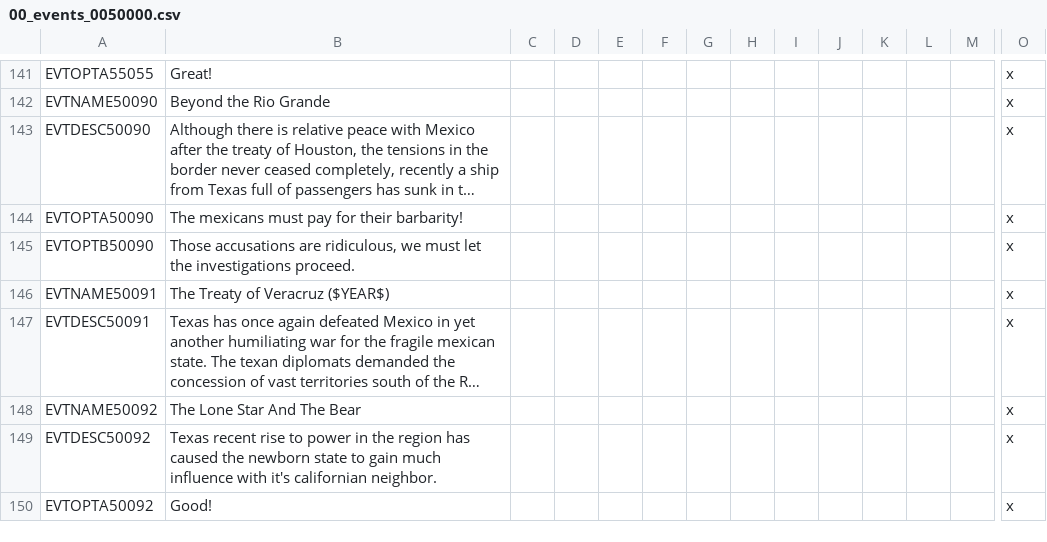
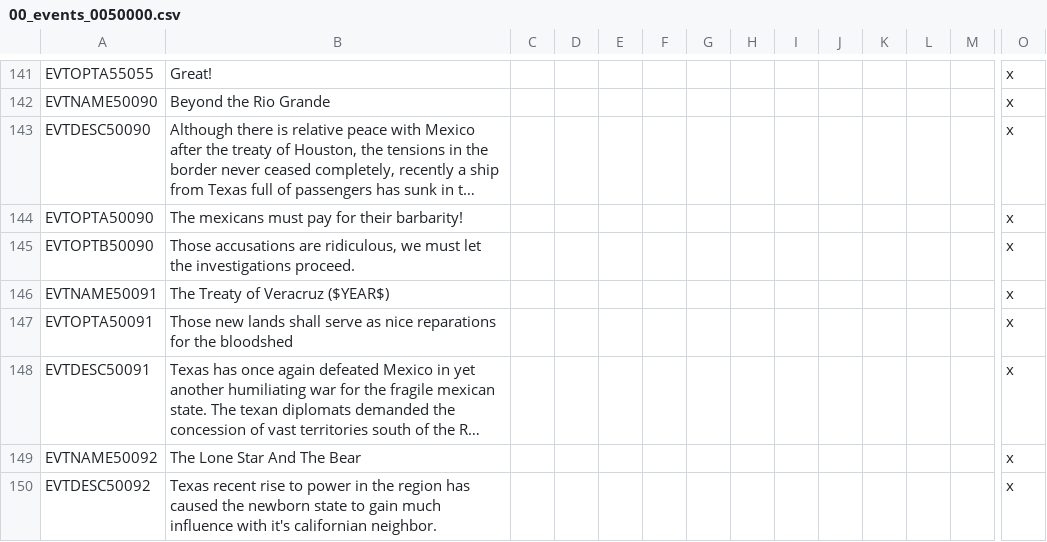
Before and after one commit to Familoner/The-Grand-Combo-Fami-Flavor, a CSV file: TGC/localisation/00_events_0050000.csv, drawn as a sheet; only a part is shown, gaps mark what is left out; the shorter side is filled out with more unchanged rows; long unchanged cells end in …; rows hold the shown columns only; the diff names each change by its address in the sheet, - before the commit and + after, or states it on an @@ line.

Commit message:
Missing loc and more land
The new land is just because it looks nicer on the map and because imperialism is fun

```diff
--- a/TGC/localisation/00_events_0050000.csv
+++ b/TGC/localisation/00_events_0050000.csv
+row 147: EVTOPTA50091 | Those new lands shall serve as nice reparations for the bloodshed |  |  |  |  |  |  |  |  |  |  |  | x
```
Also changed, not shown: 1 other file.
